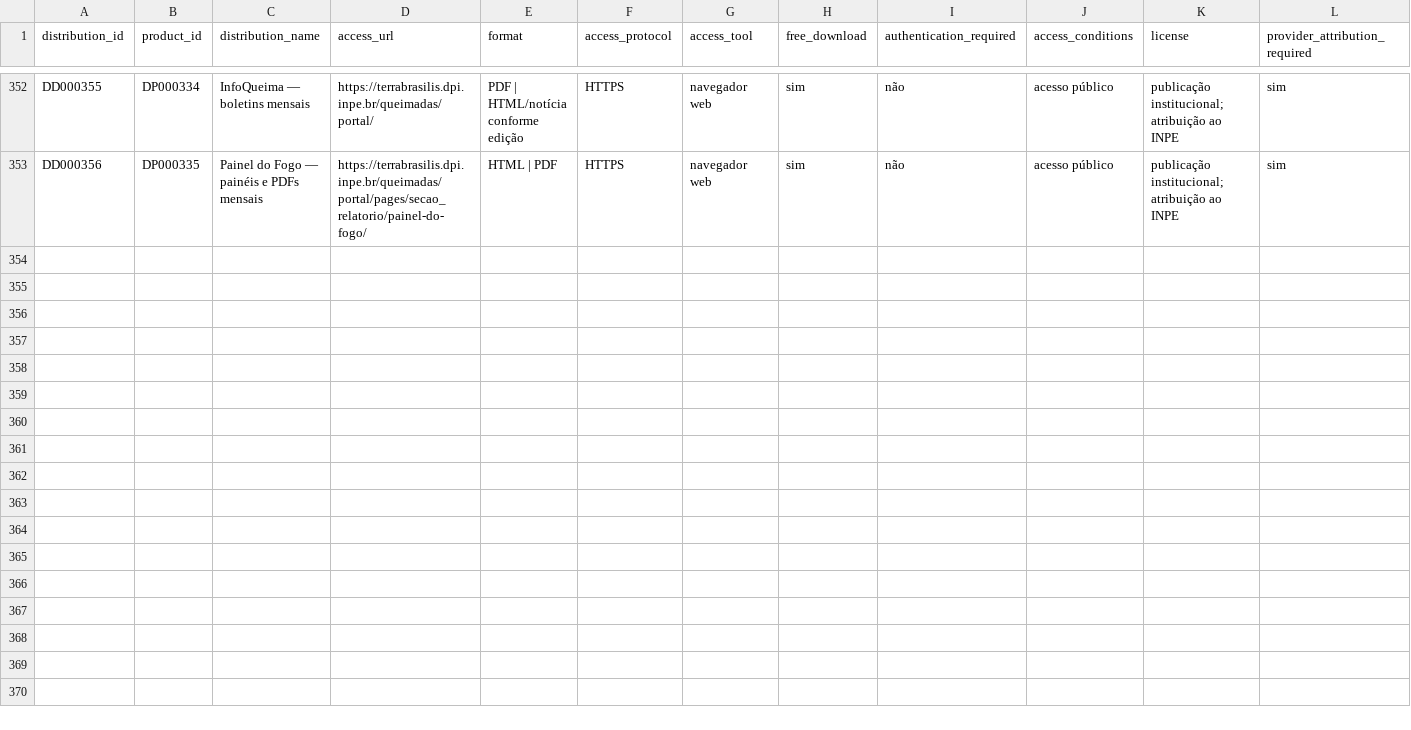
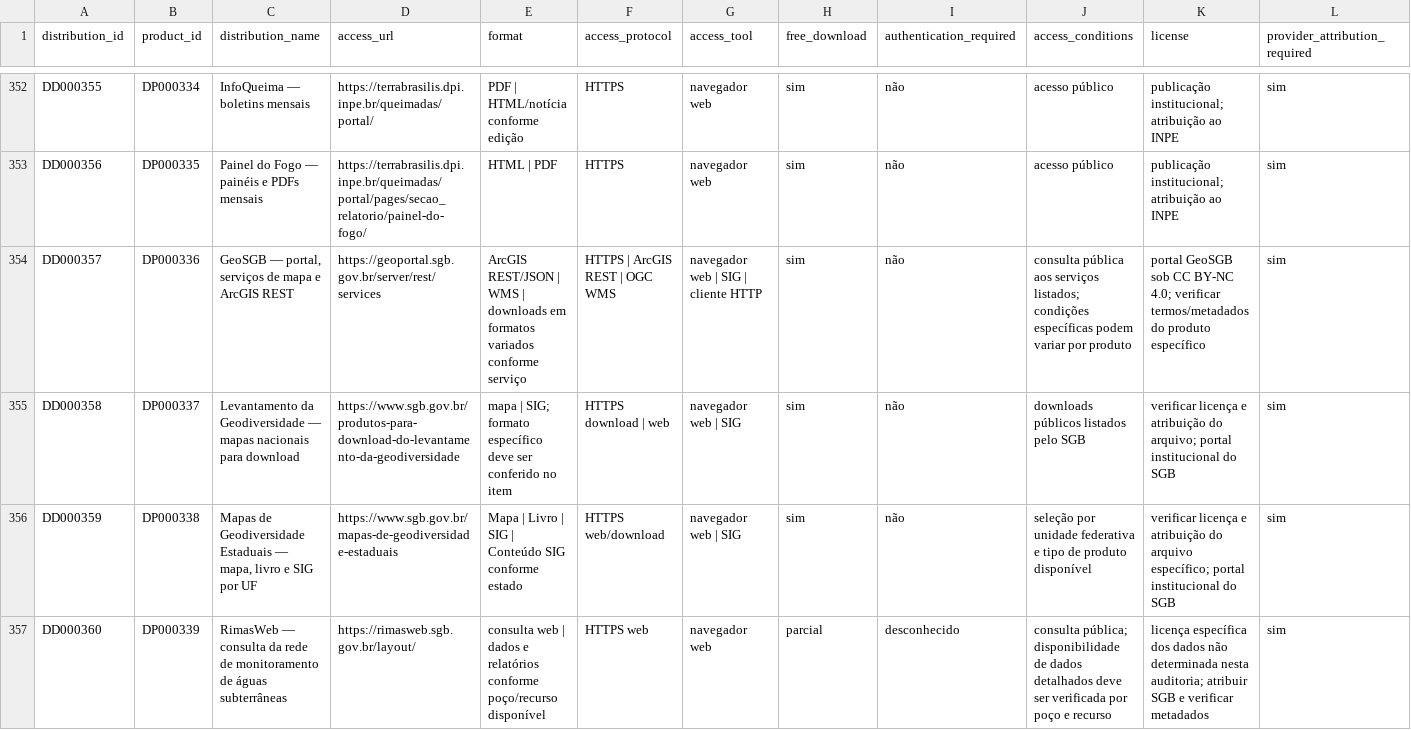
Before and after one commit to Ian-loc/vitrineciencia, a CSV file: data/product_distributions.csv, drawn as a sheet; only a part is shown, gaps mark what is left out; rows hold the shown columns only; the diff names each change by its address in the sheet, - before the commit and + after, or states it on an @@ line.

```diff
--- a/data/product_distributions.csv
+++ b/data/product_distributions.csv
+row 354: DD000357 | DP000336 | GeoSGB — portal, serviços de mapa e ArcGIS REST | https://geoportal.sgb.gov.br/server/rest/services | ArcGIS REST/JSON | WMS | downloads em formatos variados conforme serviço | HTTPS | ArcGIS REST | OGC WMS | navegador web | SIG | cliente HTTP | sim | não | consulta pública aos serviços listados; condições específicas podem variar por produto | portal GeoSGB sob CC BY-NC 4.0; verificar termos/metadados do produto específico | sim
+row 355: DD000358 | DP000337 | Levantamento da Geodiversidade — mapas nacionais para download | https://www.sgb.gov.br/produtos-para-download-do-levantamento-da-geodiversidade | mapa | SIG; formato específico deve ser conferido no item | HTTPS download | web | navegador web | SIG | sim | não | downloads públicos listados pelo SGB | verificar licença e atribuição do arquivo; portal institucional do SGB | sim
+row 356: DD000359 | DP000338 | Mapas de Geodiversidade Estaduais — mapa, livro e SIG por UF | https://www.sgb.gov.br/mapas-de-geodiversidade-estaduais | Mapa | Livro | SIG | Conteúdo SIG conforme estado | HTTPS web/download | navegador web | SIG | sim | não | seleção por unidade federativa e tipo de produto disponível | verificar licença e atribuição do arquivo específico; portal institucional do SGB | sim
+row 357: DD000360 | DP000339 | RimasWeb — consulta da rede de monitoramento de águas subterrâneas | https://rimasweb.sgb.gov.br/layout/ | consulta web | dados e relatórios conforme poço/recurso disponível | HTTPS web | navegador web | parcial | desconhecido | consulta pública; disponibilidade de dados detalhados deve ser verificada por poço e recurso | licença específica dos dados não determinada nesta auditoria; atribuir SGB e verificar metadados | sim
```
Also changed, not shown: data/data_products.csv, data/data_resources.csv, 5 other files.
